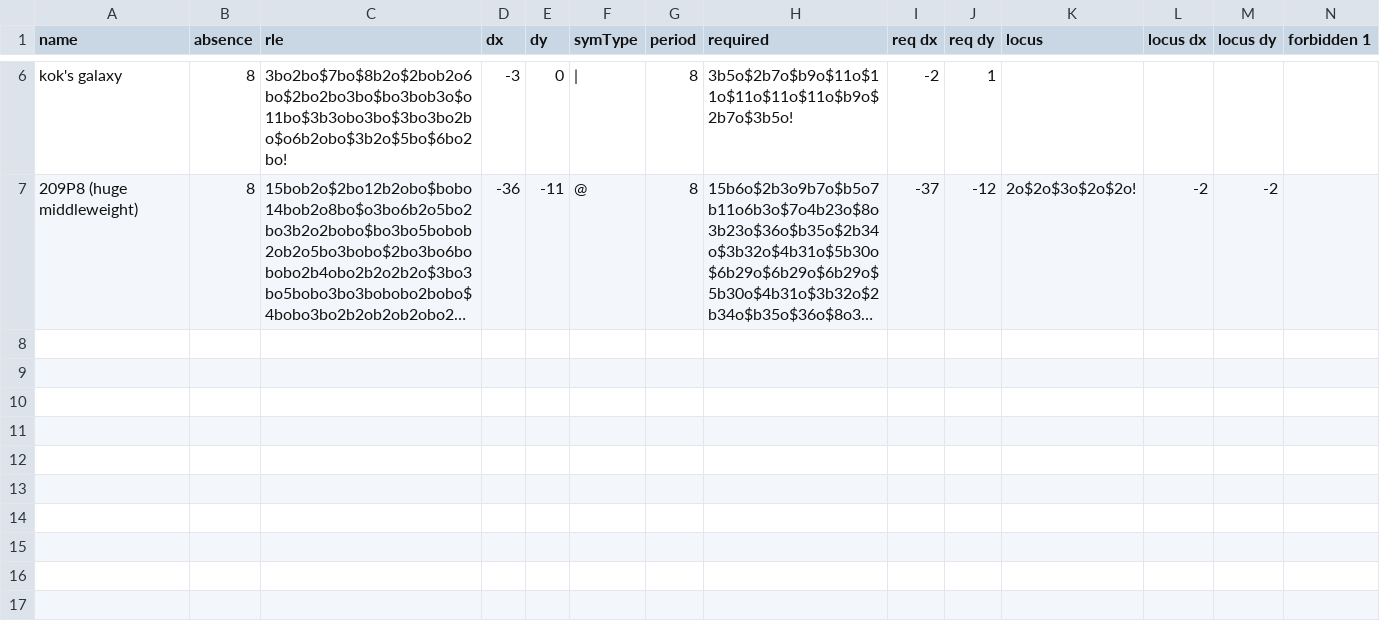
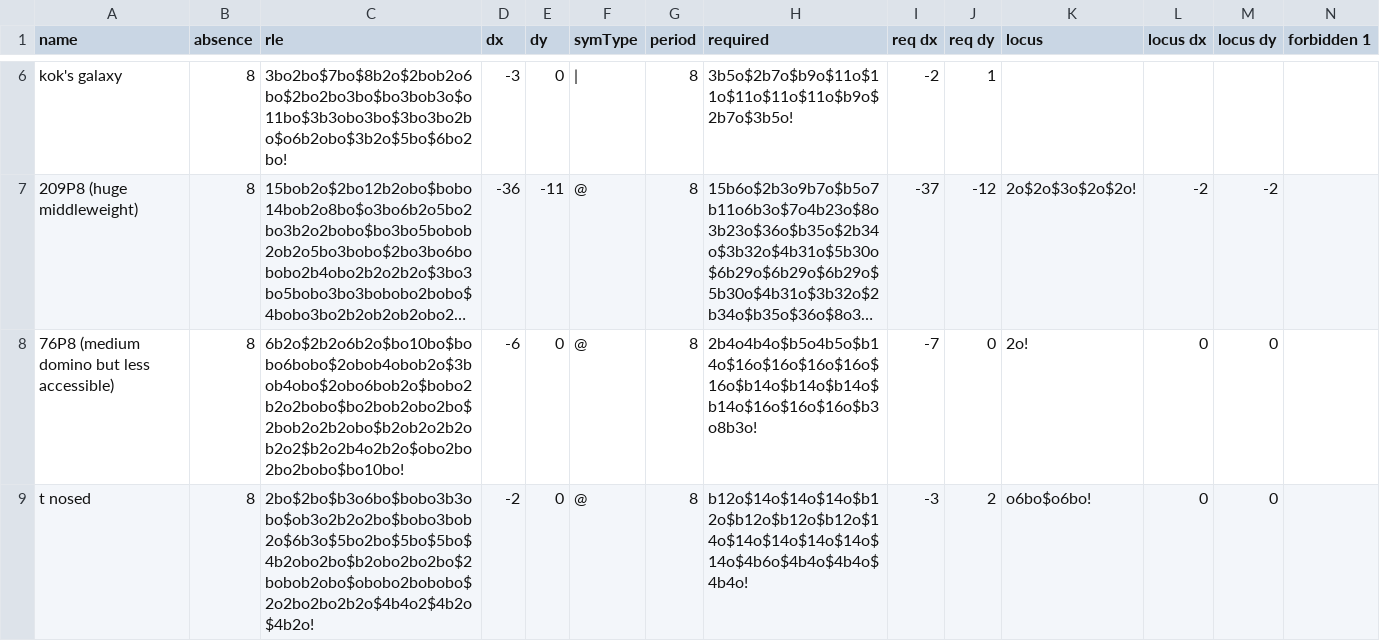
Before and after one commit to luke-kiernan/CatForce_accessories, a CSV file: additional_lists/by_period/p8_sparkers.csv, drawn as a sheet; only a part is shown, gaps mark what is left out; long unchanged cells end in …; rows hold the shown columns only; the diff names each change by its address in the sheet, - before the commit and + after, or states it on an @@ line.

```diff
--- a/additional_lists/by_period/p8_sparkers.csv
+++ b/additional_lists/by_period/p8_sparkers.csv
+row 8: 76P8 (medium domino but less accessible) | 8 | 6b2o$2b2o6b2o$bo10bo$bobo6bobo$2obob4obob2o$3bob4obo$2obo6bob2o$bobo2b2o2bobo$bo2bob2obo2bo$2bob2o2b2obo$b2ob2o2b2ob2o2$b2o2b4o2b2o$obo2bo2bo2bobo$bo10bo! | -6 | 0 | @ | 8 | 2b4o4b4o$b5o4b5o$b14o$16o$16o$16o$16o$16o$b14o$b14o$b14o$b14o$16o$16o$16o$b3o8b3o! | -7 | 0 | 2o! | 0 | 0
+row 9: t nosed | 8 | 2bo$2bo$b3o6bo$bobo3b3obo$ob3o2b2o2bo$bobo3bob2o$6b3o$5bo2bo$5bo$5bo$4b2obo2bo$b2obo2bo2bo$2bobob2obo$obobo2bobobo$2o2bo2bo2b2o$4b4o2$4b2o$4b2o! | -2 | 0 | @ | 8 | b12o$14o$14o$14o$b12o$b12o$b12o$b12o$14o$14o$14o$14o$14o$14o$4b6o$4b4o$4b4o$4b4o! | -3 | 2 | o6bo$o6bo! | 0 | 0
```
Also changed, not shown: additional_lists/by_period/p14_sparkers.csv, 3 other files.
